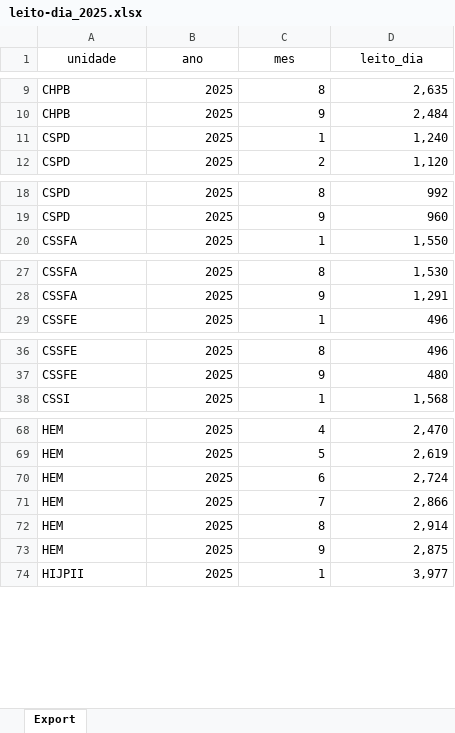
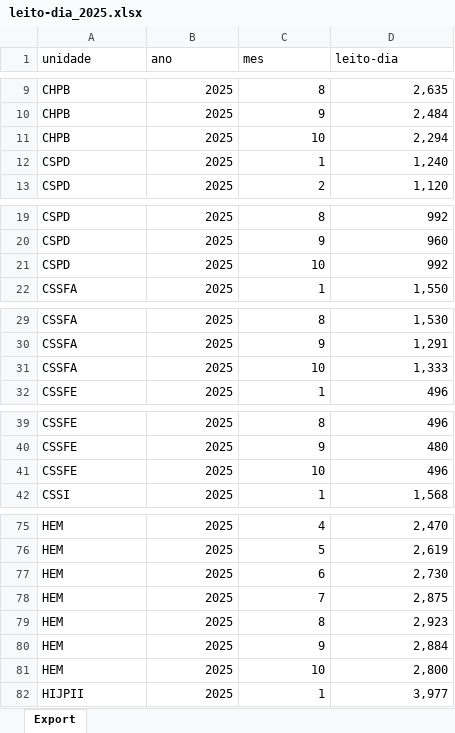
Before and after one commit to transparencia-mg/leito_dia, an Excel workbook: upload/leito-dia_2025.xlsx, sheet Export, drawn as a sheet; only a part is shown, gaps mark what is left out; values as stored, in another font and other column widths than the file's, no borders; addresses are those after the commit; the diff covers the shown part only; the diff names each change by its address in the sheet, - before the commit and + after, or states it on an @@ line.

```diff
--- a/upload/leito-dia_2025.xlsx (sheet Export)
+++ b/upload/leito-dia_2025.xlsx (sheet Export)
-A1:D1 alignment: center
+A1:D1 alignment: left
-D1: leito_dia
+D1: leito-dia
+row 11: CHPB | 2025 | 10 | 2,294
+row 21: CSPD | 2025 | 10 | 992
+row 31: CSSFA | 2025 | 10 | 1,333
+row 41: CSSFE | 2025 | 10 | 496
-D77 (leito-dia): 2,724
+D77 (leito-dia): 2,730
-D78 (leito-dia): 2,866
+D78 (leito-dia): 2,875
-D79 (leito-dia): 2,914
+D79 (leito-dia): 2,923
-D80 (leito-dia): 2,875
+D80 (leito-dia): 2,884
+row 81: HEM | 2025 | 10 | 2,800
```
Also changed, not shown: 12 added rows and 6 edited cells elsewhere in this sheet.
